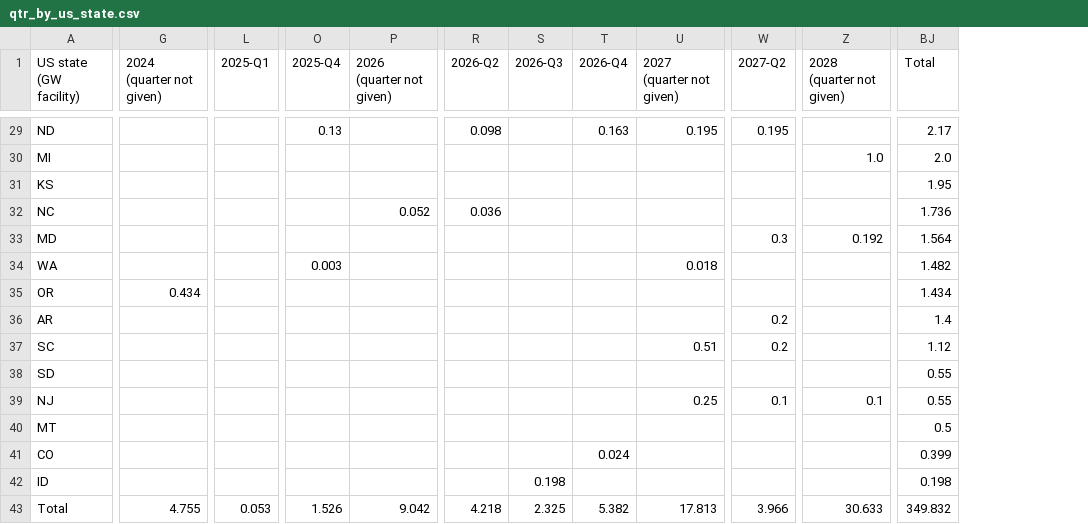
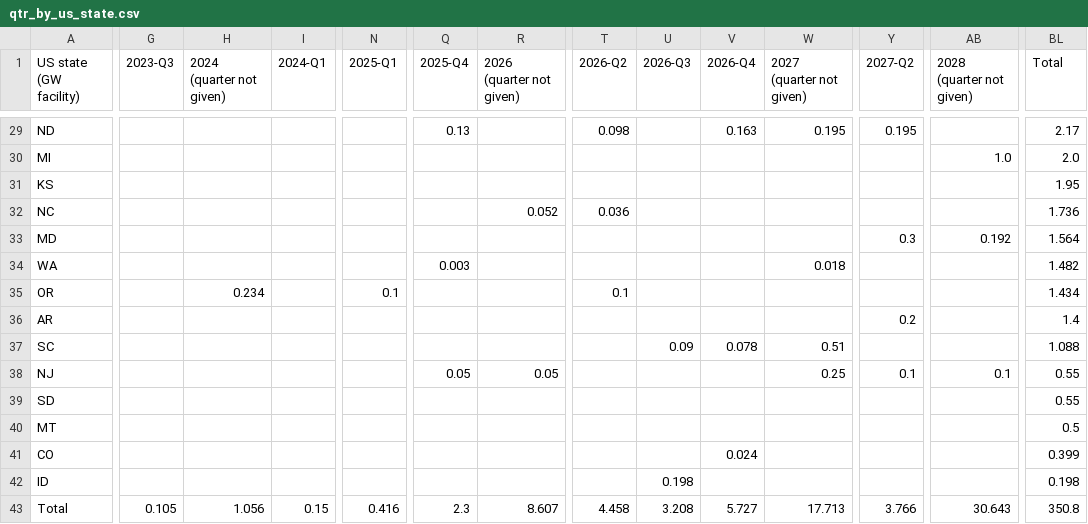
Before and after one commit to bernardhaswell/dcbuildsio, a CSV file: data/pivots/qtr_by_us_state.csv, drawn as a sheet; only a part is shown, gaps mark what is left out; removed rows and columns are numbered as before the commit, all else as after; rows hold the shown columns only; the diff covers the shown part only; the diff names each change by its address in the sheet, - before the commit and + after, or states it on an @@ line.

```diff
--- a/data/pivots/qtr_by_us_state.csv
+++ b/data/pivots/qtr_by_us_state.csv
+column G (2023-Q3), row 43: 0.105
+column I (2024-Q1), row 43: 0.15
-H35 (2024 (quarter not given)): 0.434
+H35 (2024 (quarter not given)): 0.234
-N35 (2025-Q1): (empty)
+N35 (2025-Q1): 0.1
-T35 (2026-Q2): (empty)
+T35 (2026-Q2): 0.1
-U37 (2026-Q3): (empty)
+U37 (2026-Q3): 0.09
-V37 (2026-Q4): (empty)
+V37 (2026-Q4): 0.078
-Y37 (2027-Q2): 0.2
+Y37 (2027-Q2): (empty)
-BL37 (Total): 1.12
+BL37 (Total): 1.088
+row 38: NJ |  |  |  |  | 0.05 | 0.05 |  |  |  | 0.25 | 0.1 | 0.1 | 0.55
-row 39: NJ |  |  |  |  |  |  |  | 0.25 | 0.1 | 0.1 | 0.55
-H43 (2024 (quarter not given)): 4.755
+H43 (2024 (quarter not given)): 1.056
-N43 (2025-Q1): 0.053
+N43 (2025-Q1): 0.416
-Q43 (2025-Q4): 1.526
+Q43 (2025-Q4): 2.3
-R43 (2026 (quarter not given)): 9.042
+R43 (2026 (quarter not given)): 8.607
-T43 (2026-Q2): 4.218
+T43 (2026-Q2): 4.458
-U43 (2026-Q3): 2.325
+U43 (2026-Q3): 3.208
-V43 (2026-Q4): 5.382
+V43 (2026-Q4): 5.727
-W43 (2027 (quarter not given)): 17.813
+W43 (2027 (quarter not given)): 17.713
-Y43 (2027-Q2): 3.966
+Y43 (2027-Q2): 3.766
-AB43 (2028 (quarter not given)): 30.633
+AB43 (2028 (quarter not given)): 30.643
-BL43 (Total): 349.832
+BL43 (Total): 350.8
```
Also changed, not shown: 1 added row, 1 removed row and 67 edited cells elsewhere in this file, data/pivots/qtr_by_chip_vendor.csv, data/pivots/qtr_by_developer.csv, 21 other files.
